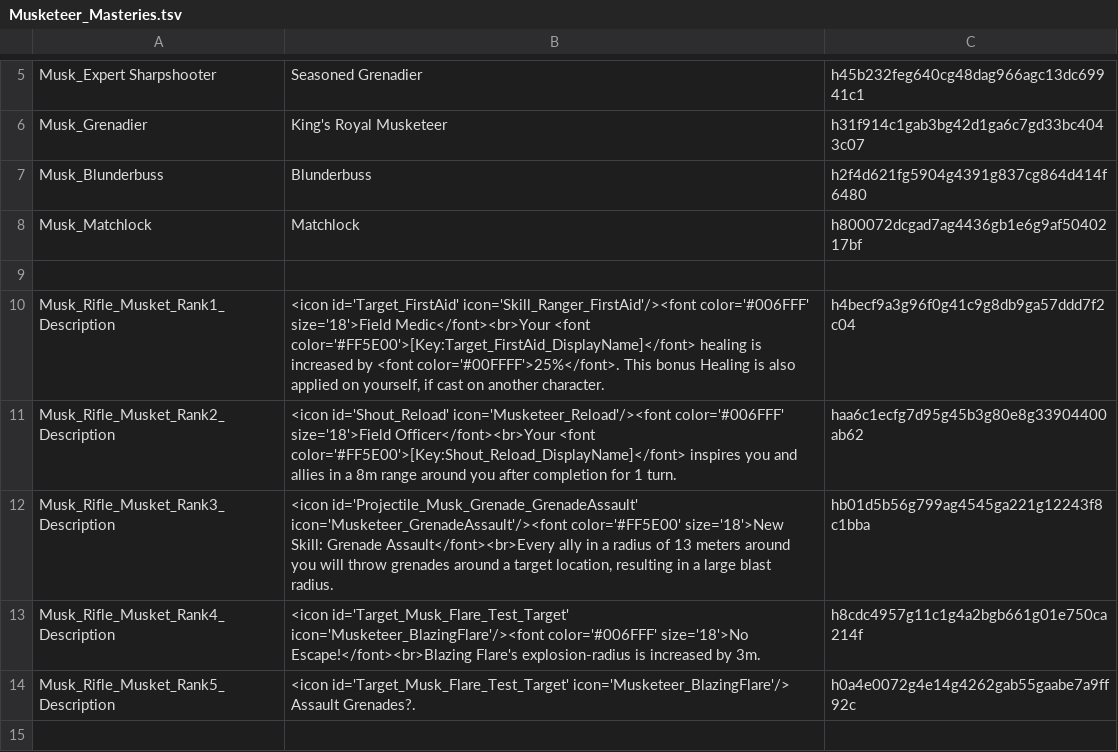
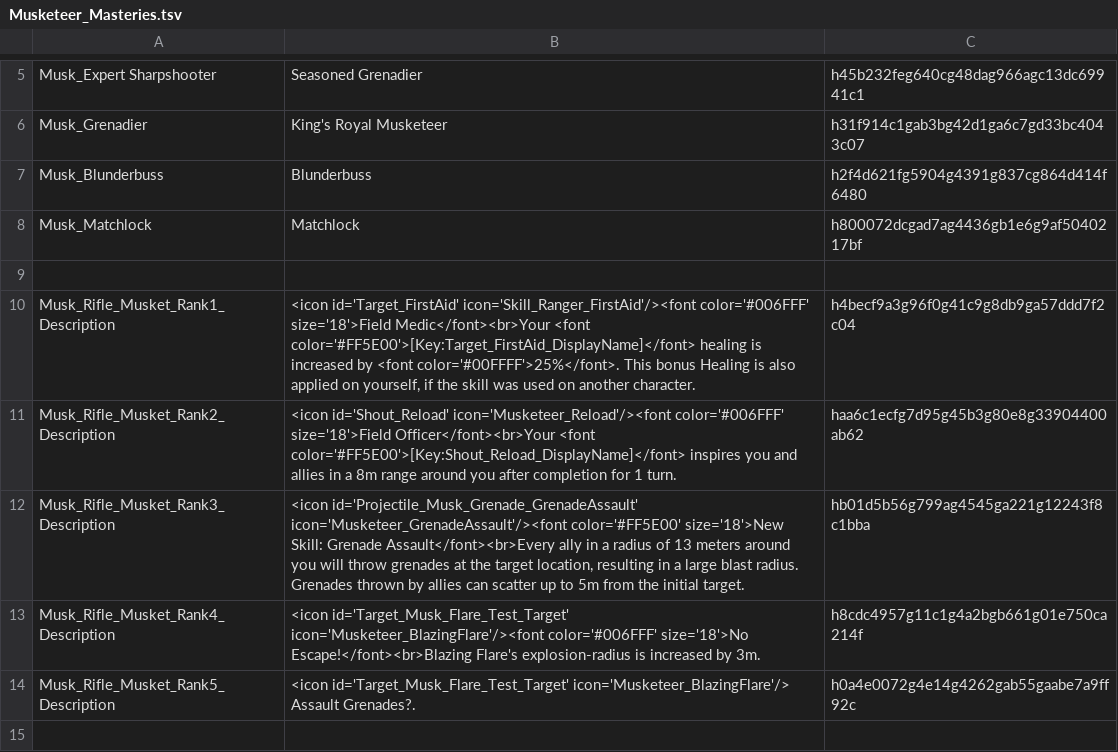
Before and after one commit to wuergrob/DOS2_Mod_Musketeer, a TSV file: LocalKeys/Musketeer_Masteries.tsv, drawn as a sheet; only a part is shown, gaps mark what is left out.

Commit message:
Replaced Weapon Model with new Musket Model, Minor localization stuff

```diff
--- a/LocalKeys/Musketeer_Masteries.tsv
+++ b/LocalKeys/Musketeer_Masteries.tsv
@@ -9,5 +9,5 @@ Musk_Matchlock	Matchlock	h800072dcgad7ag4436gb1e6g9af5040217bf
 
-Musk_Rifle_Musket_Rank1_Description	<icon id='Target_FirstAid' icon='Skill_Ranger_FirstAid'/><font color='#006FFF' size='18'>Field Medic</font><br>Your <font color='#FF5E00'>[Key:Target_FirstAid_DisplayName]</font> healing is increased by <font color='#00FFFF'>25%</font>. This bonus Healing is also applied on yourself, if cast on another character.	h4becf9a3g96f0g41c9g8db9ga57ddd7f2c04
+Musk_Rifle_Musket_Rank1_Description	<icon id='Target_FirstAid' icon='Skill_Ranger_FirstAid'/><font color='#006FFF' size='18'>Field Medic</font><br>Your <font color='#FF5E00'>[Key:Target_FirstAid_DisplayName]</font> healing is increased by <font color='#00FFFF'>25%</font>. This bonus Healing is also applied on yourself, if the skill was used on another character.	h4becf9a3g96f0g41c9g8db9ga57ddd7f2c04
 Musk_Rifle_Musket_Rank2_Description	<icon id='Shout_Reload' icon='Musketeer_Reload'/><font color='#006FFF' size='18'>Field Officer</font><br>Your <font color='#FF5E00'>[Key:Shout_Reload_DisplayName]</font> inspires you and allies in a 8m range around you after completion for 1 turn.	haa6c1ecfg7d95g45b3g80e8g33904400ab62
-Musk_Rifle_Musket_Rank3_Description	<icon id='Projectile_Musk_Grenade_GrenadeAssault' icon='Musketeer_GrenadeAssault'/><font color='#FF5E00' size='18'>New Skill: Grenade Assault</font><br>Every ally in a radius of 13 meters around you will throw grenades around a target location, resulting in a large blast radius.	hb01d5b56g799ag4545ga221g12243f8c1bba
+Musk_Rifle_Musket_Rank3_Description	<icon id='Projectile_Musk_Grenade_GrenadeAssault' icon='Musketeer_GrenadeAssault'/><font color='#FF5E00' size='18'>New Skill: Grenade Assault</font><br>Every ally in a radius of 13 meters around you will throw grenades at the target location, resulting in a large blast radius. Grenades thrown by allies can scatter up to 5m from the initial target.	hb01d5b56g799ag4545ga221g12243f8c1bba
 Musk_Rifle_Musket_Rank4_Description	<icon id='Target_Musk_Flare_Test_Target' icon='Musketeer_BlazingFlare'/><font color='#006FFF' size='18'>No Escape!</font><br>Blazing Flare's explosion-radius is increased by 3m.	h8cdc4957g11c1g4a2bgb661g01e750ca214f
```
Also changed, not shown: 16 other files.
